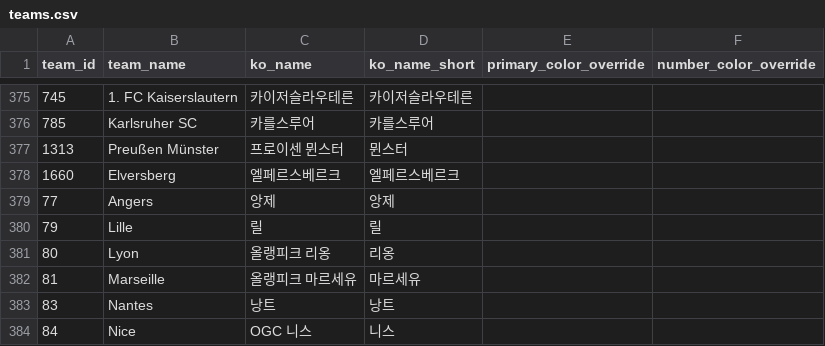
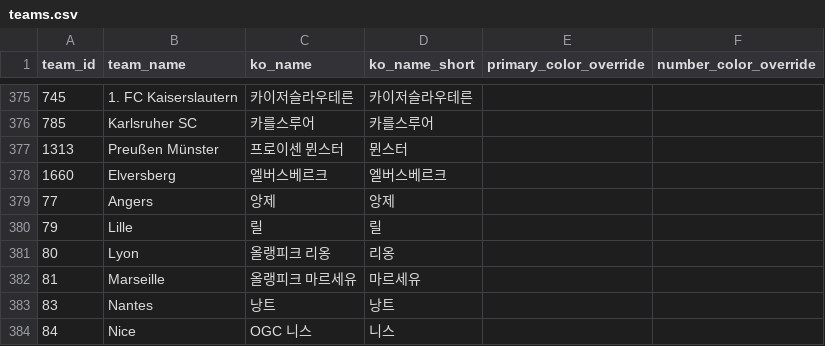
Before and after one commit to bgh1234554/football-obs-backend, a CSV file: src/main/resources/data/teams.csv, drawn as a sheet; only a part is shown, gaps mark what is left out.

```diff
--- a/src/main/resources/data/teams.csv
+++ b/src/main/resources/data/teams.csv
@@ -377,3 +377,3 @@ team_id, team_name, ko_name,ko_name_short, primary_color_override, number_color_
 1313,Preußen Münster,프로이센 뮌스터,뮌스터
-1660,Elversberg,엘페르스베르크,엘페르스베르크
+1660,Elversberg,엘버스베르크,엘버스베르크
 77,Angers,앙제,앙제
```
Also changed, not shown: src/main/resources/data/players.csv, 2 other files.
